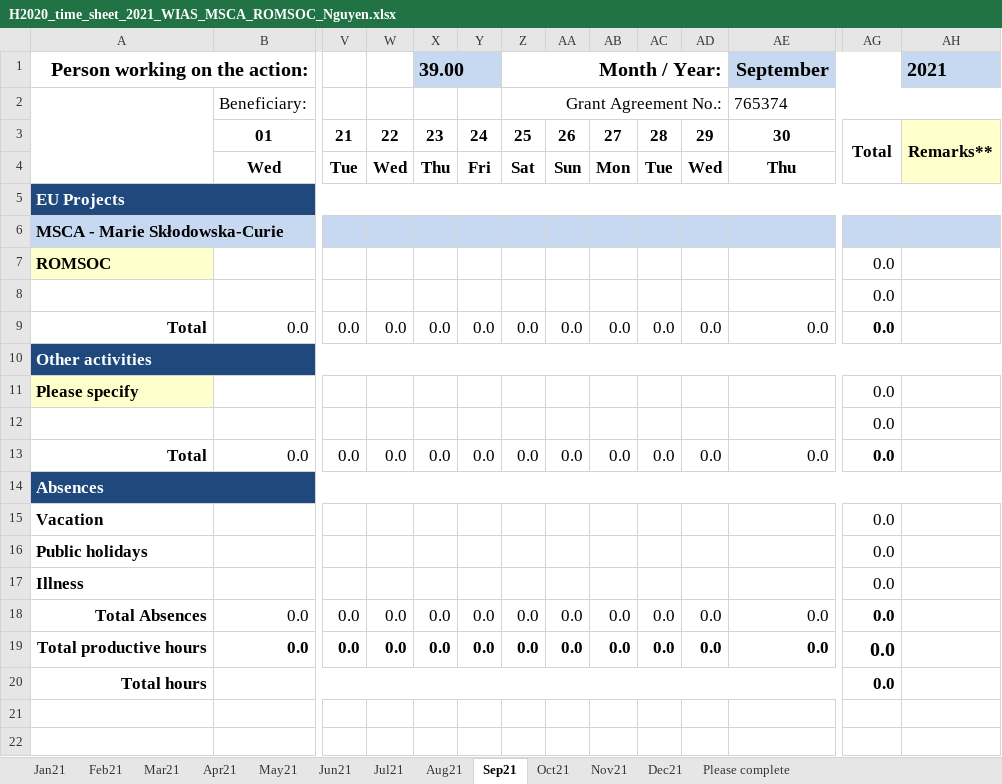
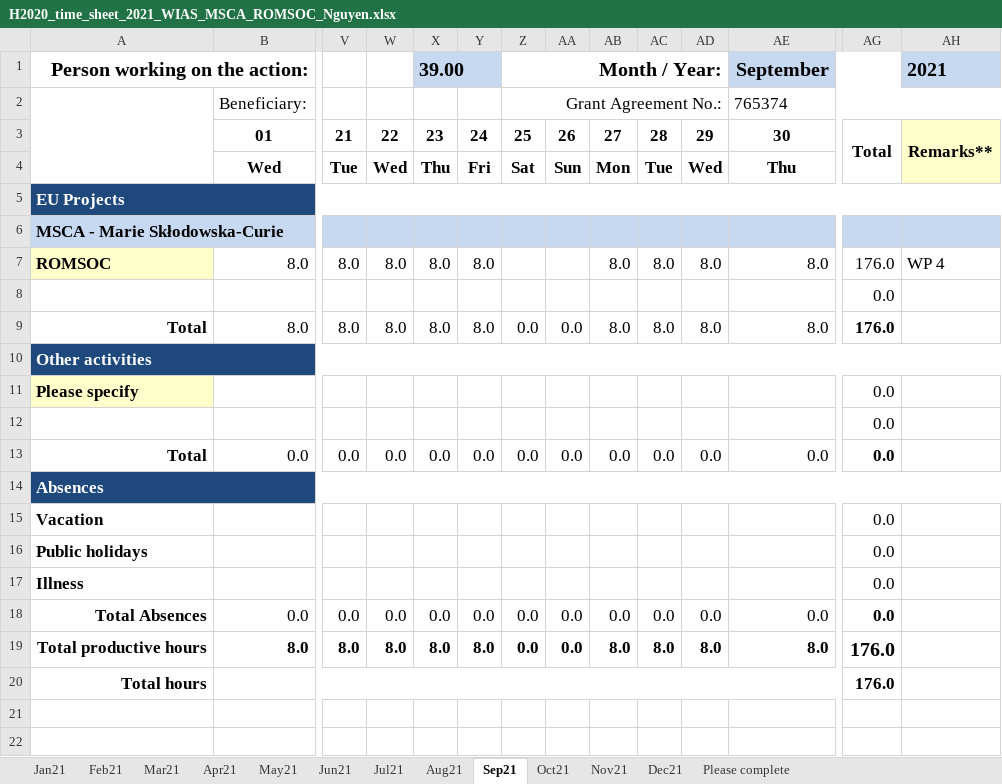
Before and after one commit to NQBH/ROMSOC, an Excel workbook: timesheet/H2020_time_sheet_2021_WIAS_MSCA_ROMSOC_Nguyen.xlsx, sheet Sep21, drawn as a sheet; only a part is shown, gaps mark what is left out; values as stored, in another font and other column widths than the file's, no borders; charts and pictures and conditional formats not drawn; removed rows and columns are numbered as before the commit, all else as after; rows hold the shown columns only; the diff names each change by its address in the sheet, - before the commit and + after, or states it on an @@ line.

Commit message:
filled out full NQBH's ROMSOC timesheet

```diff
--- a/timesheet/H2020_time_sheet_2021_WIAS_MSCA_ROMSOC_Nguyen.xlsx (sheet Sep21)
+++ b/timesheet/H2020_time_sheet_2021_WIAS_MSCA_ROMSOC_Nguyen.xlsx (sheet Sep21)
-row 7: ROMSOC |  |  |  |  |  |  |  |  |  |  |  | 0.0
+row 7: ROMSOC | 8.0 | 8.0 | 8.0 | 8.0 | 8.0 |  |  | 8.0 | 8.0 | 8.0 | 8.0 | 176.0 | WP 4
-row 9: Total | 0.0 | 0.0 | 0.0 | 0.0 | 0.0 | 0.0 | 0.0 | 0.0 | 0.0 | 0.0 | 0.0 | 0.0
+row 9: Total | 8.0 | 8.0 | 8.0 | 8.0 | 8.0 | 0.0 | 0.0 | 8.0 | 8.0 | 8.0 | 8.0 | 176.0
-row 19: Total productive hours | 0.0 | 0.0 | 0.0 | 0.0 | 0.0 | 0.0 | 0.0 | 0.0 | 0.0 | 0.0 | 0.0 | 0.0
+row 19: Total productive hours | 8.0 | 8.0 | 8.0 | 8.0 | 8.0 | 0.0 | 0.0 | 8.0 | 8.0 | 8.0 | 8.0 | 176.0
-AG20: 0.0
+AG20: 176.0
```
Also changed, not shown: sheet Jun21, sheet Nov21, sheet Jul21, sheet Aug21, sheet Dec21, sheet Oct21, 3 more sheets.
